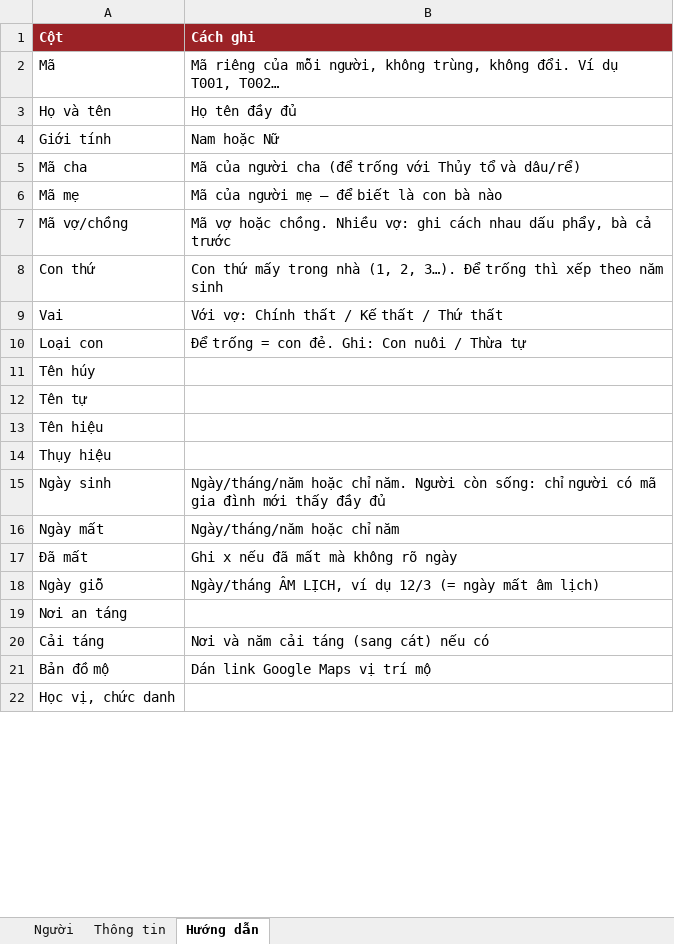
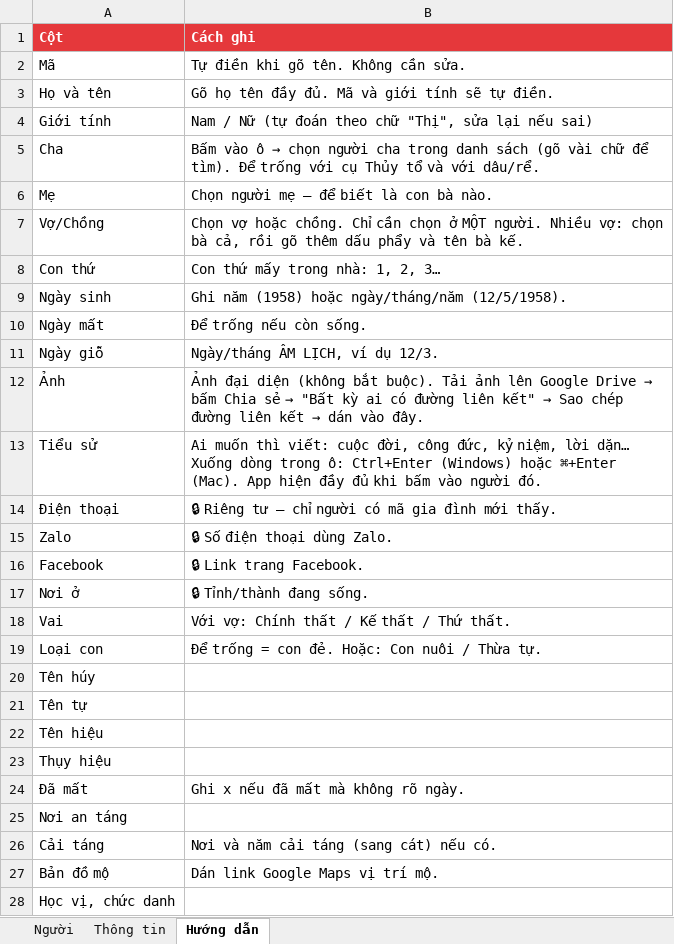
Before and after one commit to tranvubber-dot/gp-um9h64vr, an Excel workbook: google-sheet/Mau_Gia_Pha.xlsx, sheet Hướng dẫn, drawn as a sheet; only a part is shown; values as stored, in another font and other column widths than the file's, no borders; removed rows and columns are numbered as before the commit, all else as after; the diff covers the shown part only; the diff names each change by its address in the sheet, - before the commit and + after, or states it on an @@ line.

```diff
--- a/google-sheet/Mau_Gia_Pha.xlsx (sheet Hướng dẫn)
+++ b/google-sheet/Mau_Gia_Pha.xlsx (sheet Hướng dẫn)
-A1:B1 fill: #9B2226
+A1:B1 fill: #E5383B
-B2 (Cách ghi): Mã riêng của mỗi người, không trùng, không đổi. Ví dụ T001, T002…
+B2 (Cách ghi): Tự điền khi gõ tên. Không cần sửa.
-B3 (Cách ghi): Họ tên đầy đủ
+B3 (Cách ghi): Gõ họ tên đầy đủ. Mã và giới tính sẽ tự điền.
-B4 (Cách ghi): Nam hoặc Nữ
+B4 (Cách ghi): Nam / Nữ (tự đoán theo chữ "Thị", sửa lại nếu sai)
-row 5: Mã cha | Mã của người cha (để trống với Thủy tổ và dâu/rể)
-row 6: Mã mẹ | Mã của người mẹ — để biết là con bà nào
-row 7: Mã vợ/chồng | Mã vợ hoặc chồng. Nhiều vợ: ghi cách nhau dấu phẩy, bà cả trước
+row 5: Cha | Bấm vào ô → chọn người cha trong danh sách (gõ vài chữ để tìm). Để trống với cụ Thủy tổ và với dâu/rể.
+row 6: Mẹ | Chọn người mẹ — để biết là con bà nào.
+row 7: Vợ/Chồng | Chọn vợ hoặc chồng. Chỉ cần chọn ở MỘT người. Nhiều vợ: chọn bà cả, rồi gõ thêm dấu phẩy và tên bà kế.
-B8 (Cách ghi): …mấy trong nhà (1, 2, 3…). Để trống thì xếp theo năm sinh
+B8 (Cách ghi): …mấy trong nhà: 1, 2, 3…
+row 9: Ngày sinh | Ghi năm (1958) hoặc ngày/tháng/năm (12/5/1958).
+row 10: Ngày mất | Để trống nếu còn sống.
+row 11: Ngày giỗ | Ngày/tháng ÂM LỊCH, ví dụ 12/3.
+row 12: Ảnh | Ảnh đại diện (không bắt buộc). Tải ảnh lên Google Drive → bấm Chia sẻ → "Bất kỳ ai có đường liên kết" → Sao chép đường liên kết → dán vào đây.
+row 13: Tiểu sử | Ai muốn thì viết: cuộc đời, công đức, kỷ niệm, lời dặn… Xuống dòng trong ô: Ctrl+Enter (Windows) hoặc ⌘+Enter (Mac). App hiện đầy đủ khi bấm vào người đó.
+row 14: Điện thoại | 🔒 Riêng tư — chỉ người có mã gia đình mới thấy.
+row 15: Zalo | 🔒 Số điện thoại dùng Zalo.
+row 16: Facebook | 🔒 Link trang Facebook.
+row 17: Nơi ở | 🔒 Tỉnh/thành đang sống.
-B18 (Cách ghi): Với vợ: Chính thất / Kế thất / Thứ thất
+B18 (Cách ghi): Với vợ: Chính thất / Kế thất / Thứ thất.
-B19 (Cách ghi): Để trống = con đẻ. Ghi: Con nuôi / Thừa tự
+B19 (Cách ghi): Để trống = con đẻ. Hoặc: Con nuôi / Thừa tự.
-row 15: Ngày sinh | Ngày/tháng/năm hoặc chỉ năm. Người còn sống: chỉ người có mã gia đình mới thấy đầy đủ
-row 16: Ngày mất | Ngày/tháng/năm hoặc chỉ năm
-B24 (Cách ghi): Ghi x nếu đã mất mà không rõ ngày
+B24 (Cách ghi): Ghi x nếu đã mất mà không rõ ngày.
-row 18: Ngày giỗ | Ngày/tháng ÂM LỊCH, ví dụ 12/3 (= ngày mất âm lịch)
-B26 (Cách ghi): Nơi và năm cải táng (sang cát) nếu có
+B26 (Cách ghi): Nơi và năm cải táng (sang cát) nếu có.
-B27 (Cách ghi): Dán link Google Maps vị trí mộ
+B27 (Cách ghi): Dán link Google Maps vị trí mộ.
```
Also changed, not shown: 8 removed rows and 1 edited cell elsewhere in this sheet, sheet Người, sheet Thông tin, 5 other files.
